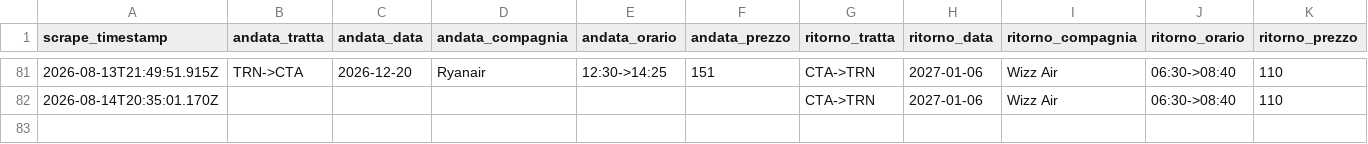
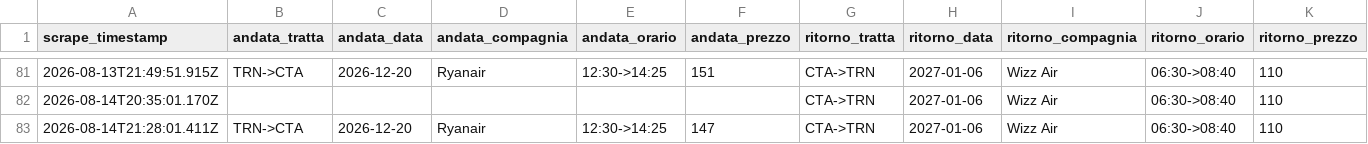
Before and after one commit to Potasovvi/flight-alert, a CSV file: data/prices.csv, drawn as a sheet; only a part is shown, gaps mark what is left out.

```diff
--- a/data/prices.csv
+++ b/data/prices.csv
@@ -82 +82,2 @@ scrape_timestamp,andata_tratta,andata_data,andata_compagnia,andata_orario,andata
 2026-08-14T20:35:01.170Z,,,,,,CTA->TRN,2027-01-06,Wizz Air,06:30->08:40,110
+2026-08-14T21:28:01.411Z,TRN->CTA,2026-12-20,Ryanair,12:30->14:25,147,CTA->TRN,2027-01-06,Wizz Air,06:30->08:40,110
```
Also changed, not shown: 1 other file.
